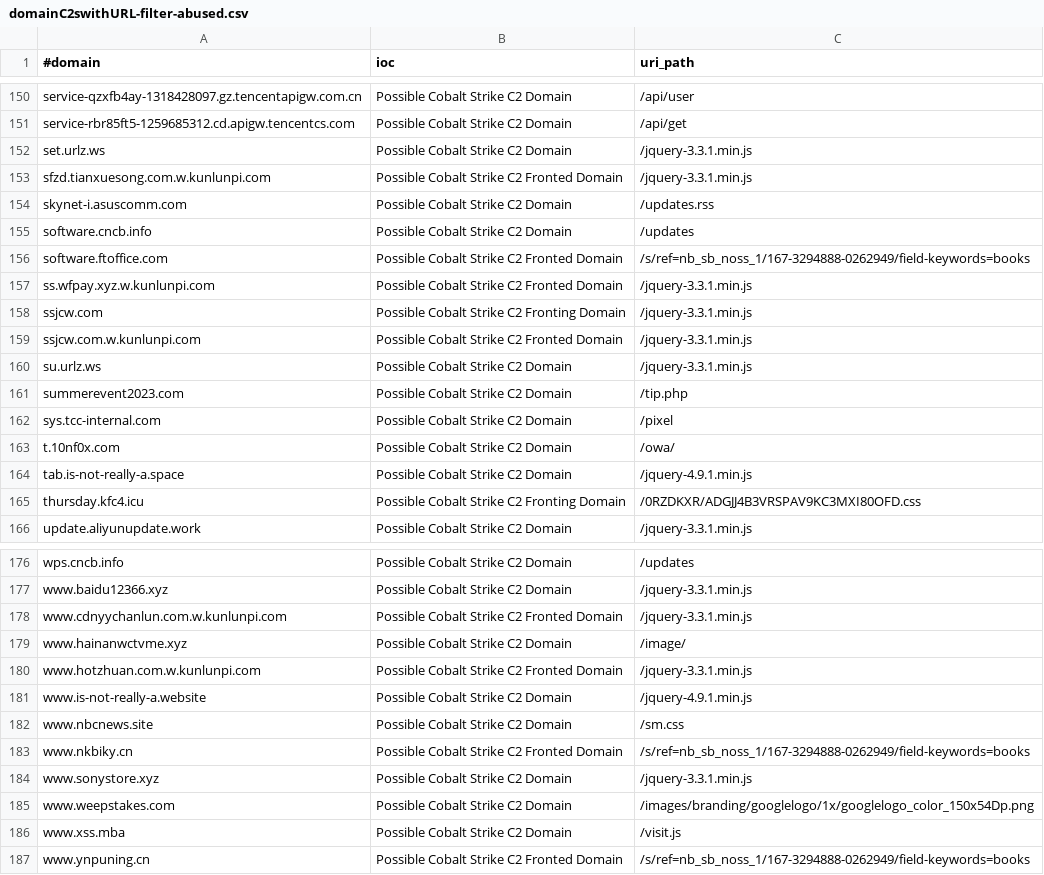
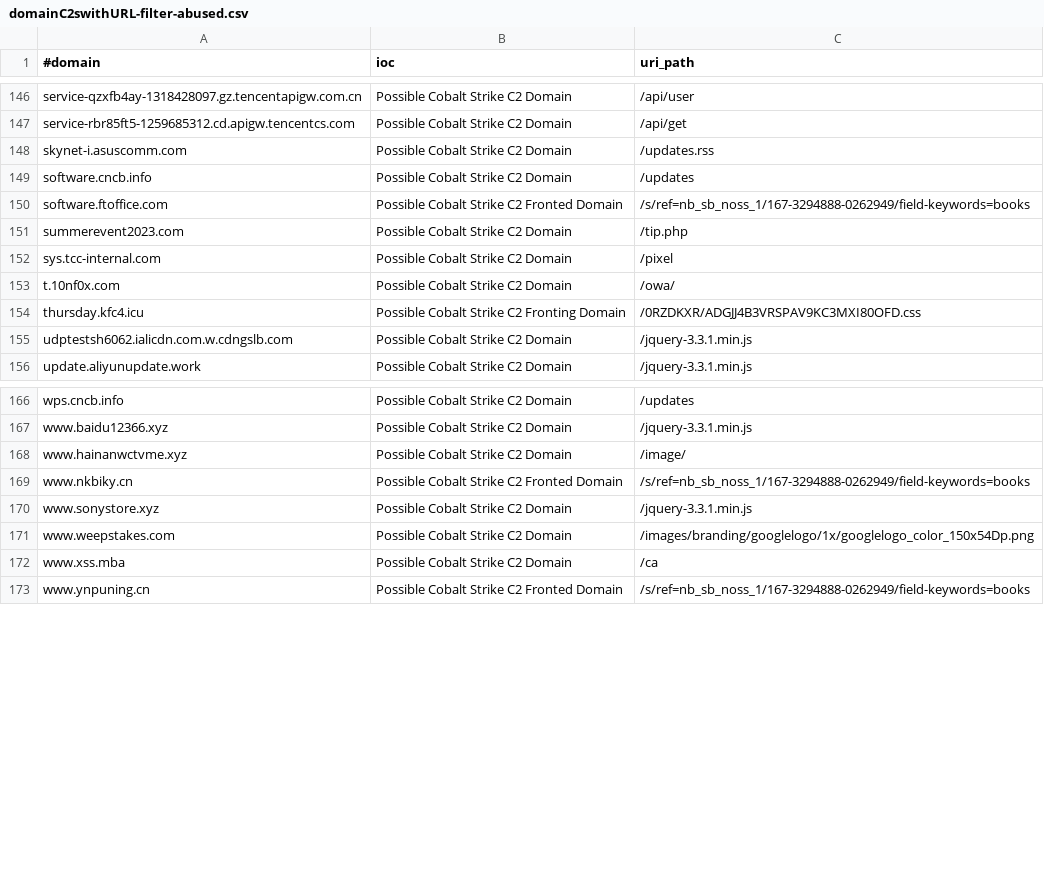
Before and after one commit to beac0n5/C2IntelFeeds, a CSV file: feeds/domainC2swithURL-filter-abused.csv, drawn as a sheet; only a part is shown, gaps mark what is left out; the diff covers the shown part only.

```diff
--- a/feeds/domainC2swithURL-filter-abused.csv
+++ b/feeds/domainC2swithURL-filter-abused.csv
@@ -151,4 +147,2 @@ service-qzxfb4ay-1318428097.gz.tencentapigw.com.cn,Possible Cobalt Strike C2 Dom
 service-rbr85ft5-1259685312.cd.apigw.tencentcs.com,Possible Cobalt Strike C2 Domain,/api/get
-set.urlz.ws,Possible Cobalt Strike C2 Domain,/jquery-3.3.1.min.js
-sfzd.tianxuesong.com.w.kunlunpi.com,Possible Cobalt Strike C2 Fronted Domain,/jquery-3.3.1.min.js
 skynet-i.asuscomm.com,Possible Cobalt Strike C2 Domain,/updates.rss
@@ -156,6 +150,2 @@ software.cncb.info,Possible Cobalt Strike C2 Domain,/updates
 software.ftoffice.com,Possible Cobalt Strike C2 Fronted Domain,/s/ref=nb_sb_noss_1/167-3294888-0262949/field-keywords=books
-ss.wfpay.xyz.w.kunlunpi.com,Possible Cobalt Strike C2 Fronted Domain,/jquery-3.3.1.min.js
-ssjcw.com,Possible Cobalt Strike C2 Fronting Domain,/jquery-3.3.1.min.js
-ssjcw.com.w.kunlunpi.com,Possible Cobalt Strike C2 Fronted Domain,/jquery-3.3.1.min.js
-su.urlz.ws,Possible Cobalt Strike C2 Domain,/jquery-3.3.1.min.js
 summerevent2023.com,Possible Cobalt Strike C2 Domain,/tip.php
@@ -163,4 +153,4 @@ sys.tcc-internal.com,Possible Cobalt Strike C2 Domain,/pixel
 t.10nf0x.com,Possible Cobalt Strike C2 Domain,/owa/
-tab.is-not-really-a.space,Possible Cobalt Strike C2 Domain,/jquery-4.9.1.min.js
 thursday.kfc4.icu,Possible Cobalt Strike C2 Fronting Domain,/0RZDKXR/ADGJJ4B3VRSPAV9KC3MXI80OFD.css
+udptestsh6062.ialicdn.com.w.cdngslb.com,Possible Cobalt Strike C2 Domain,/jquery-3.3.1.min.js
 update.aliyunupdate.work,Possible Cobalt Strike C2 Domain,/jquery-3.3.1.min.js
@@ -177,7 +167,3 @@ wps.cncb.info,Possible Cobalt Strike C2 Domain,/updates
 www.baidu12366.xyz,Possible Cobalt Strike C2 Domain,/jquery-3.3.1.min.js
-www.cdnyychanlun.com.w.kunlunpi.com,Possible Cobalt Strike C2 Fronted Domain,/jquery-3.3.1.min.js
 www.hainanwctvme.xyz,Possible Cobalt Strike C2 Domain,/image/
-www.hotzhuan.com.w.kunlunpi.com,Possible Cobalt Strike C2 Fronted Domain,/jquery-3.3.1.min.js
-www.is-not-really-a.website,Possible Cobalt Strike C2 Domain,/jquery-4.9.1.min.js
-www.nbcnews.site,Possible Cobalt Strike C2 Domain,/sm.css
 www.nkbiky.cn,Possible Cobalt Strike C2 Fronted Domain,/s/ref=nb_sb_noss_1/167-3294888-0262949/field-keywords=books
@@ -185,3 +171,3 @@ www.sonystore.xyz,Possible Cobalt Strike C2 Domain,/jquery-3.3.1.min.js
 www.weepstakes.com,Possible Cobalt Strike C2 Domain,/images/branding/googlelogo/1x/googlelogo_color_150x54Dp.png
-www.xss.mba,Possible Cobalt Strike C2 Domain,/visit.js
+www.xss.mba,Possible Cobalt Strike C2 Domain,/ca
 www.ynpuning.cn,Possible Cobalt Strike C2 Fronted Domain,/s/ref=nb_sb_noss_1/167-3294888-0262949/field-keywords=books
```
Also changed, not shown: 2 added rows, 6 removed rows and 1 edited cell elsewhere in this file, feeds/domainC2swithURL.csv, feeds/domainC2swithURLwithIP-30day-filter-abused.csv, 17 other files.
